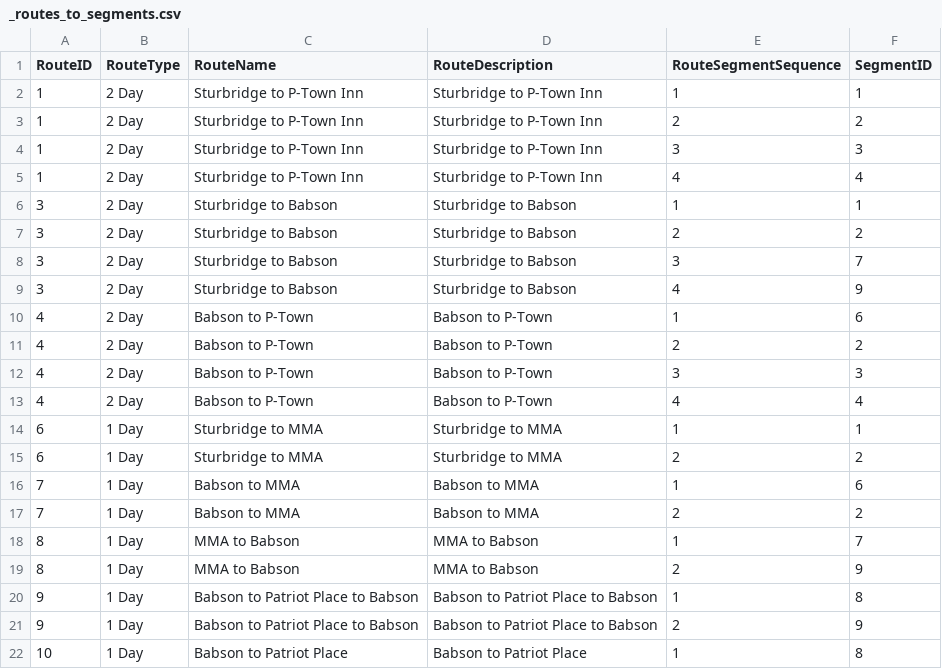
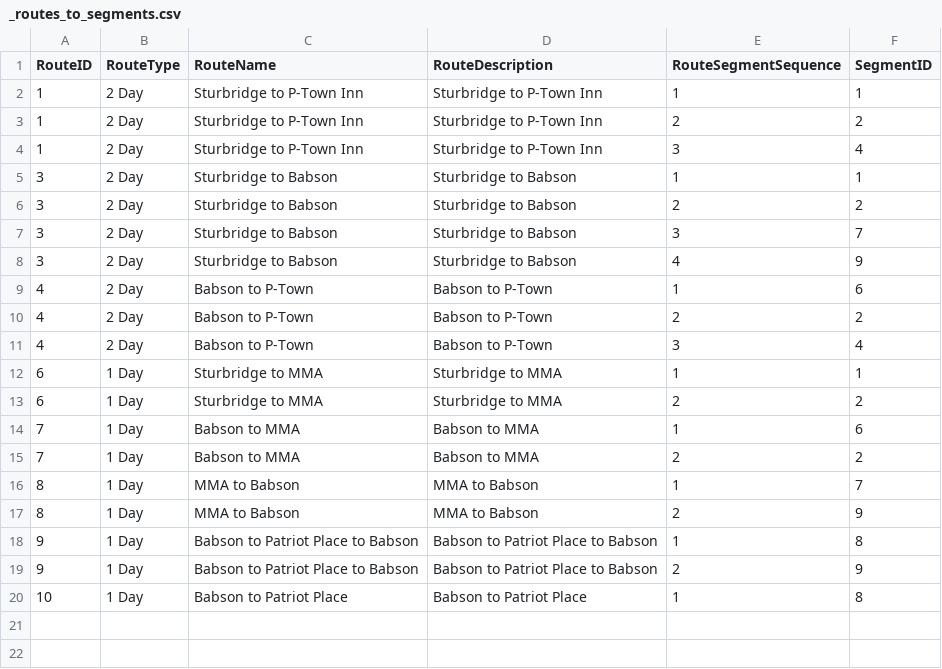
Before and after one commit to philipwalsh/pmc_map, a CSV file: excluded/_routes_to_segments.csv (was data/_routes_to_segments.csv), drawn as a sheet.

```diff
--- a/data/_routes_to_segments.csv
+++ b/excluded/_routes_to_segments.csv
@@ -3,4 +3,3 @@
 1,"2 Day","Sturbridge to P-Town Inn","Sturbridge to P-Town Inn",2,2
-1,"2 Day","Sturbridge to P-Town Inn","Sturbridge to P-Town Inn",3,3
-1,"2 Day","Sturbridge to P-Town Inn","Sturbridge to P-Town Inn",4,4
+1,"2 Day","Sturbridge to P-Town Inn","Sturbridge to P-Town Inn",3,4
 3,"2 Day","Sturbridge to Babson","Sturbridge to Babson",1,1
@@ -11,4 +10,3 @@
 4,"2 Day","Babson to P-Town","Babson to P-Town",2,2
-4,"2 Day","Babson to P-Town","Babson to P-Town",3,3
-4,"2 Day","Babson to P-Town","Babson to P-Town",4,4
+4,"2 Day","Babson to P-Town","Babson to P-Town",3,4
 6,"1 Day","Sturbridge to MMA","Sturbridge to MMA",1,1
```
Also changed, not shown: data/mappoints.csv, data/segments_mappoints.csv, 16 other files.
